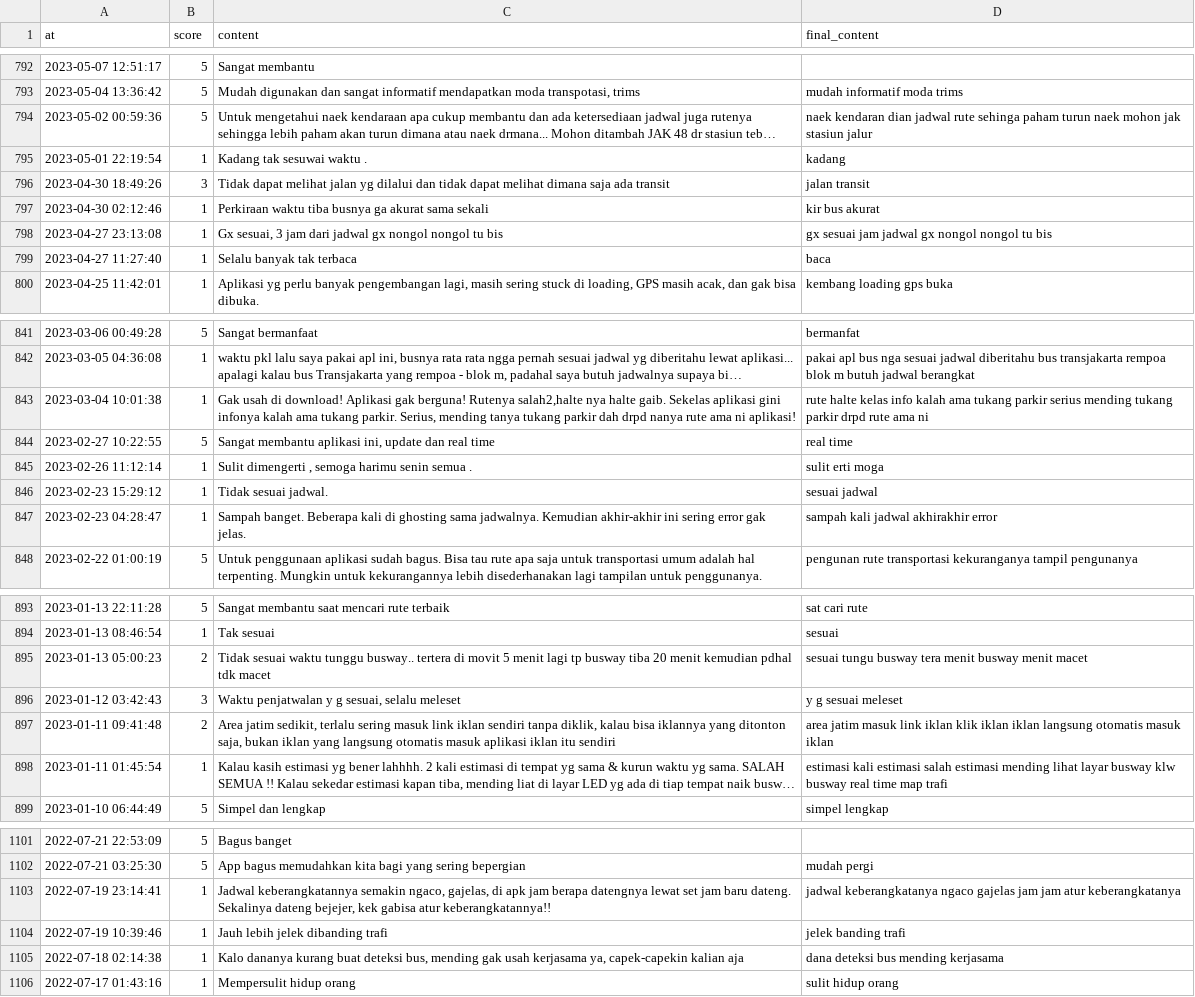
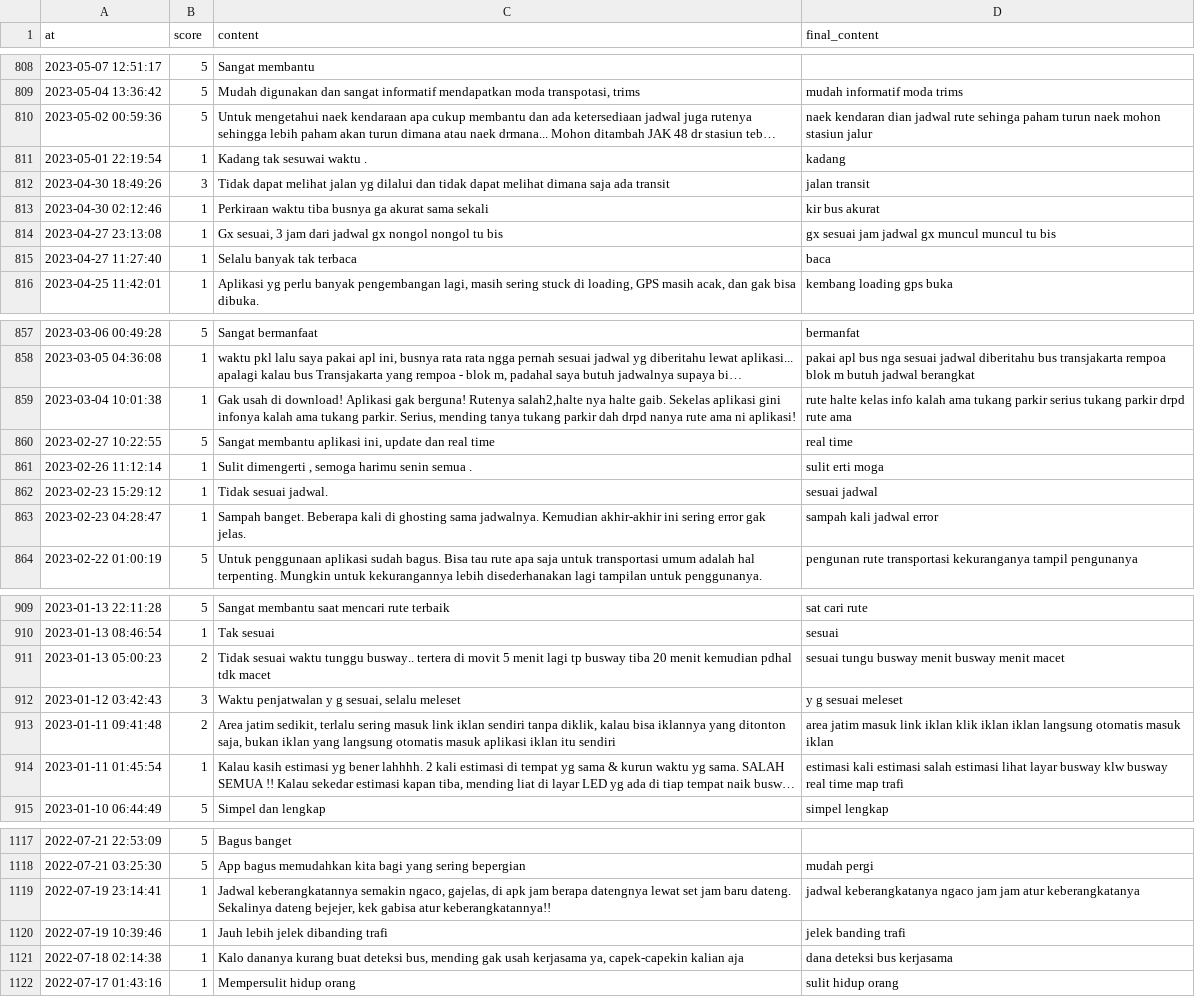
Before and after one commit to qoyyimil/pba, a CSV file: data/moovit_reviews_cleaned.csv, drawn as a sheet; only a part is shown, gaps mark what is left out; long unchanged cells end in …; addresses are those after the commit; the diff covers the shown part only; the diff names each change by its address in the sheet, - before the commit and + after, or states it on an @@ line.

```diff
--- a/data/moovit_reviews_cleaned.csv
+++ b/data/moovit_reviews_cleaned.csv
-D810 (final_content): …naek mohon jak stasiun jalur
+D810 (final_content): …naek mohon stasiun jalur
-D814 (final_content): gx sesuai jam jadwal gx nongol nongol tu bis
+D814 (final_content): gx sesuai jam jadwal gx muncul muncul tu bis
-D859 (final_content): …parkir serius mending tukang parkir drpd rute ama ni
+D859 (final_content): …parkir serius tukang parkir drpd rute ama
-D863 (final_content): sampah kali jadwal akhirakhir error
+D863 (final_content): sampah kali jadwal error
-D911 (final_content): …tungu busway tera menit busway…
+D911 (final_content): …tungu busway menit busway…
-D914 (final_content): …salah estimasi mending lihat layar…
+D914 (final_content): …salah estimasi lihat layar…
-D1119 (final_content): …keberangkatanya ngaco gajelas jam jam…
+D1119 (final_content): …keberangkatanya ngaco jam jam…
-D1121 (final_content): dana deteksi bus mending kerjasama
+D1121 (final_content): dana deteksi bus kerjasama
```
Also changed, not shown: 17 added rows, 2 removed rows and 76 edited cells elsewhere in this file.
